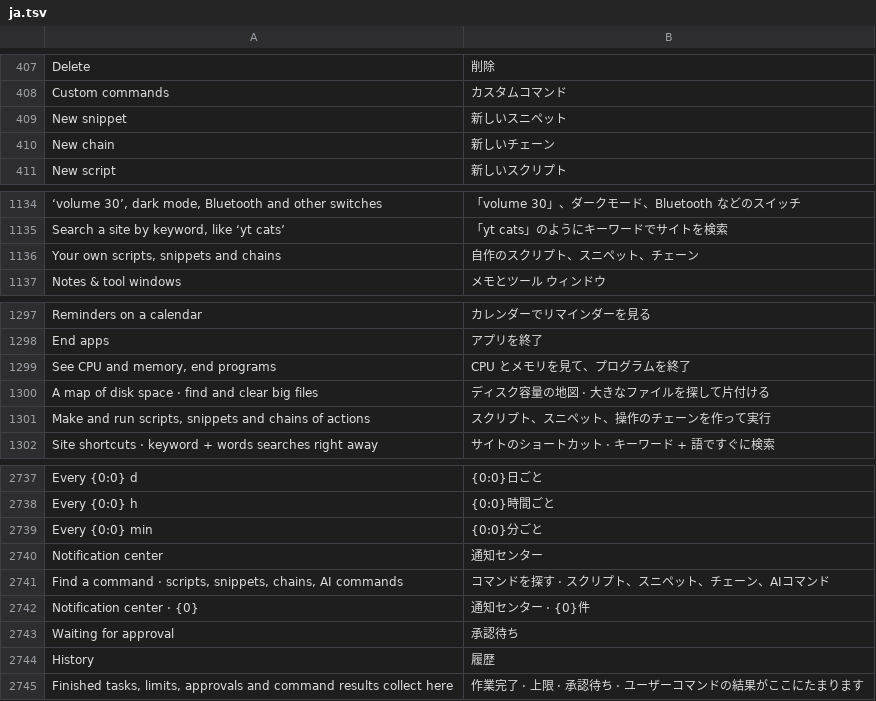
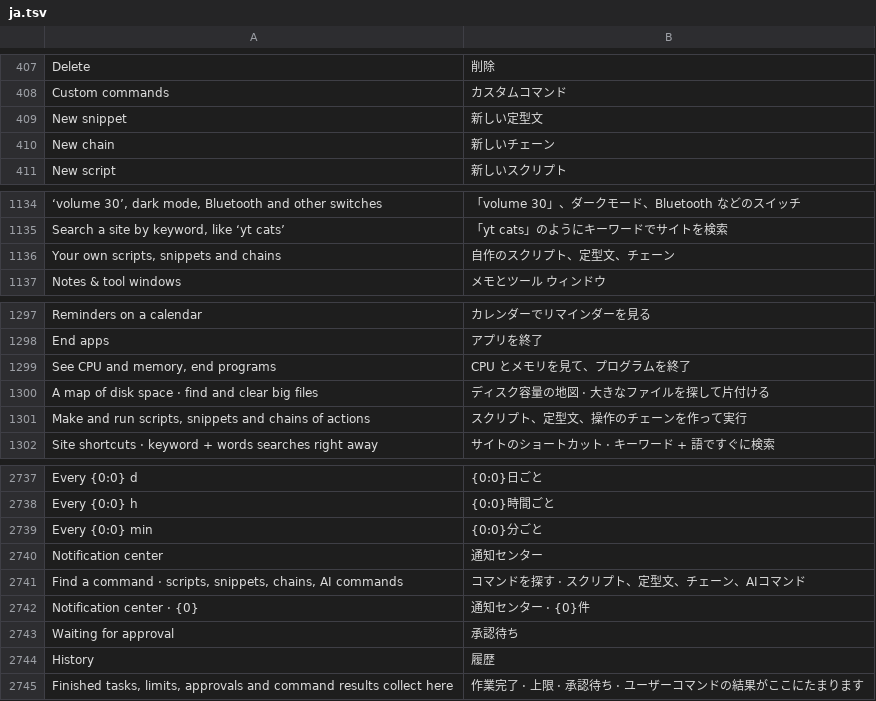
Before and after one commit to hyeon1035298/Bloom, a TSV file: src/Bloom/Assets/Lang/ja.tsv, drawn as a sheet; only a part is shown, gaps mark what is left out; the diff covers the shown part only; the diff names each change by its address in the sheet, - before the commit and + after, or states it on an @@ line.

```diff
--- a/src/Bloom/Assets/Lang/ja.tsv
+++ b/src/Bloom/Assets/Lang/ja.tsv
-B409: 新しいスニペット
+B409: 新しい定型文
-B1136: 自作のスクリプト、スニペット、チェーン
+B1136: 自作のスクリプト、定型文、チェーン
-B1301: スクリプト、スニペット、操作のチェーンを作って実行
+B1301: スクリプト、定型文、操作のチェーンを作って実行
-B2741: コマンドを探す · スクリプト、スニペット、チェーン、AIコマンド
+B2741: コマンドを探す · スクリプト、定型文、チェーン、AIコマンド
```
Also changed, not shown: 17 added rows and 4 edited cells elsewhere in this file, src/Bloom/Assets/Lang/zh.tsv, 16 other files.
